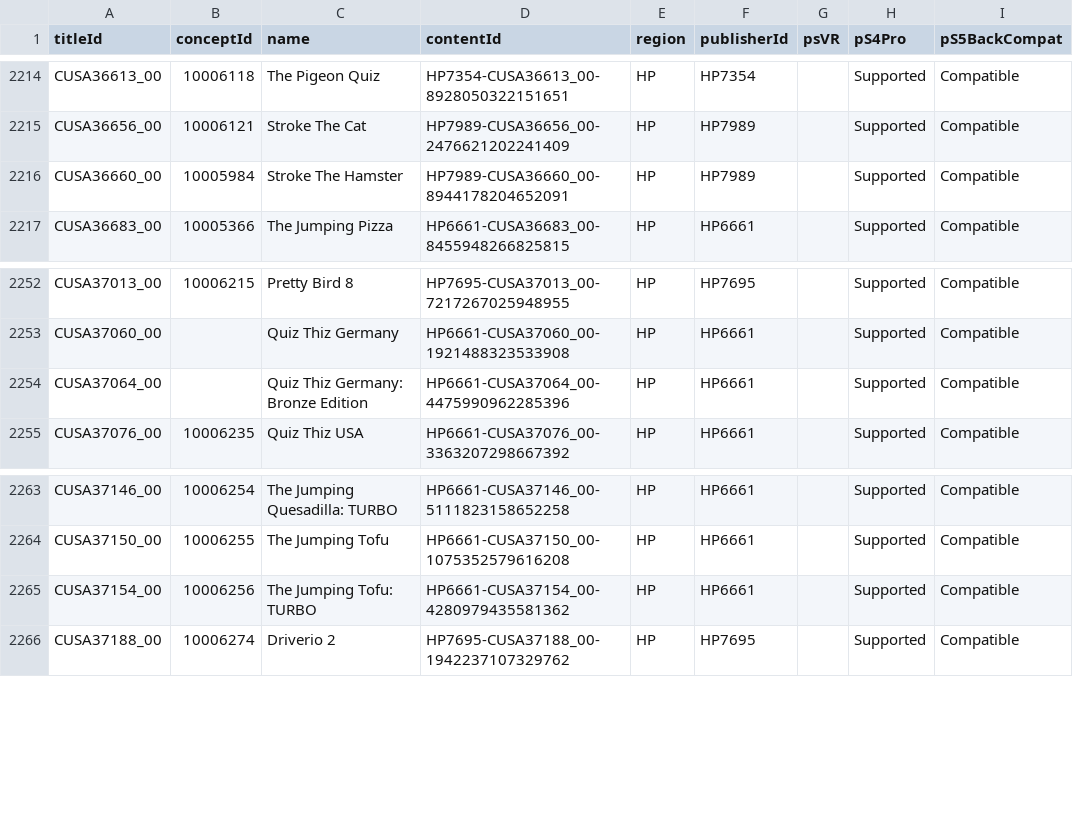
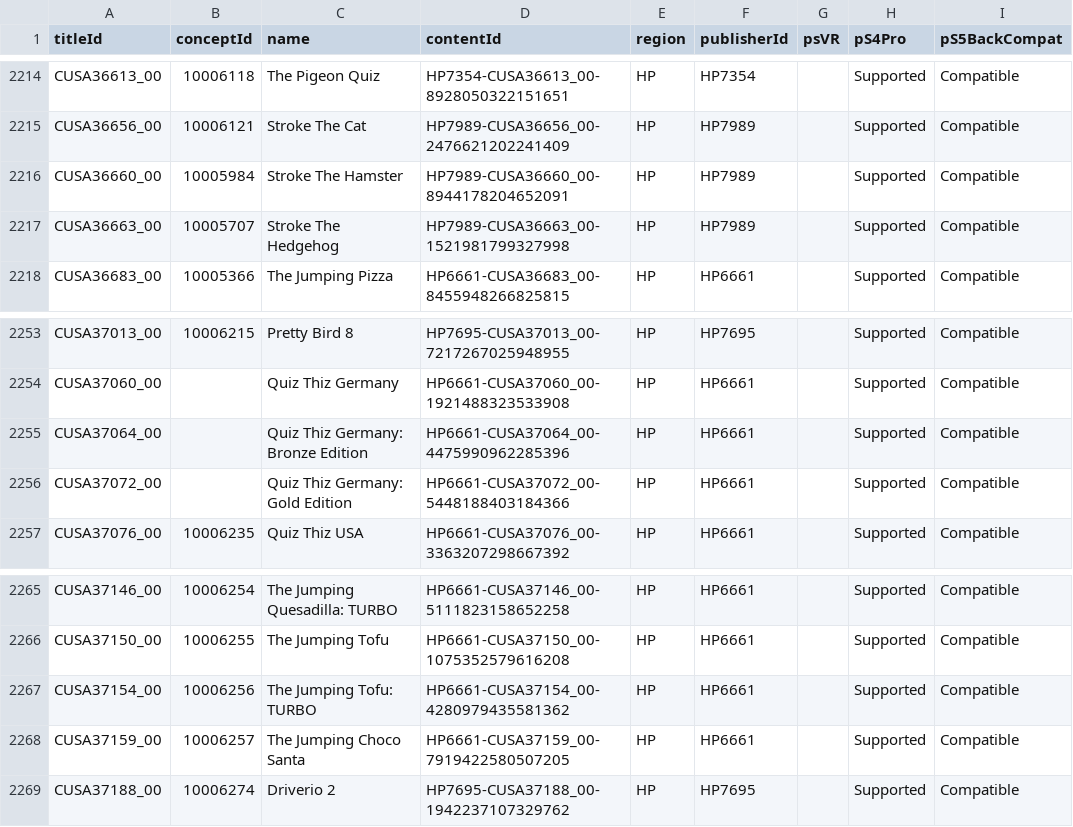
Before and after one commit to andshrew/PlayStation-Titles, a TSV file: Region/Other/PS4_Other_Titles.tsv, drawn as a sheet; only a part is shown, gaps mark what is left out.

```diff
--- a/Region/Other/PS4_Other_Titles.tsv
+++ b/Region/Other/PS4_Other_Titles.tsv
@@ -2216,2 +2216,3 @@ CUSA36656_00	10006121	Stroke The Cat	HP7989-CUSA36656_00-2476621202241409	HP	HP7
 CUSA36660_00	10005984	Stroke The Hamster	HP7989-CUSA36660_00-8944178204652091	HP	HP7989		Supported	Compatible
+CUSA36663_00	10005707	Stroke The Hedgehog	HP7989-CUSA36663_00-1521981799327998	HP	HP7989		Supported	Compatible
 CUSA36683_00	10005366	The Jumping Pizza	HP6661-CUSA36683_00-8455948266825815	HP	HP6661		Supported	Compatible
@@ -2254,2 +2255,3 @@ CUSA37060_00		Quiz Thiz Germany	HP6661-CUSA37060_00-1921488323533908	HP	HP6661
 CUSA37064_00		Quiz Thiz Germany: Bronze Edition	HP6661-CUSA37064_00-4475990962285396	HP	HP6661		Supported	Compatible
+CUSA37072_00		Quiz Thiz Germany: Gold Edition	HP6661-CUSA37072_00-5448188403184366	HP	HP6661		Supported	Compatible
 CUSA37076_00	10006235	Quiz Thiz USA	HP6661-CUSA37076_00-3363207298667392	HP	HP6661		Supported	Compatible
@@ -2265,2 +2267,3 @@ CUSA37150_00	10006255	The Jumping Tofu	HP6661-CUSA37150_00-1075352579616208	HP	H
 CUSA37154_00	10006256	The Jumping Tofu: TURBO	HP6661-CUSA37154_00-4280979435581362	HP	HP6661		Supported	Compatible
+CUSA37159_00	10006257	The Jumping Choco Santa	HP6661-CUSA37159_00-7919422580507205	HP	HP6661		Supported	Compatible
 CUSA37188_00	10006274	Driverio 2	HP7695-CUSA37188_00-1942237107329762	HP	HP7695		Supported	Compatible
```
Also changed, not shown: Region/America/PS4_UP_Titles.tsv, Region/America/PS4_UP_Titles_by_Concept.tsv, 16 other files.
